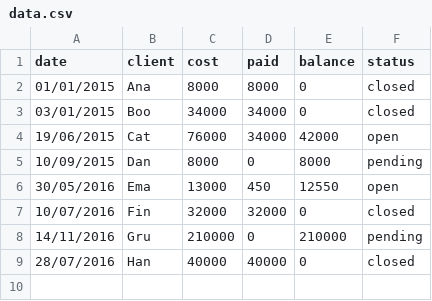
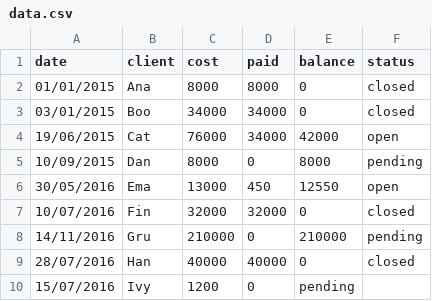
Before and after one commit to JerubaalDunelm/DataPrimer, a CSV file: data.csv, drawn as a sheet.

Commit message:
added new row
Ivy

```diff
--- a/data.csv
+++ b/data.csv
@@ -9 +9,2 @@ date,client,cost,paid,balance,status
 28/07/2016,Han,40000,40000,0,closed
+15/07/2016,Ivy,1200,0,pending
```
